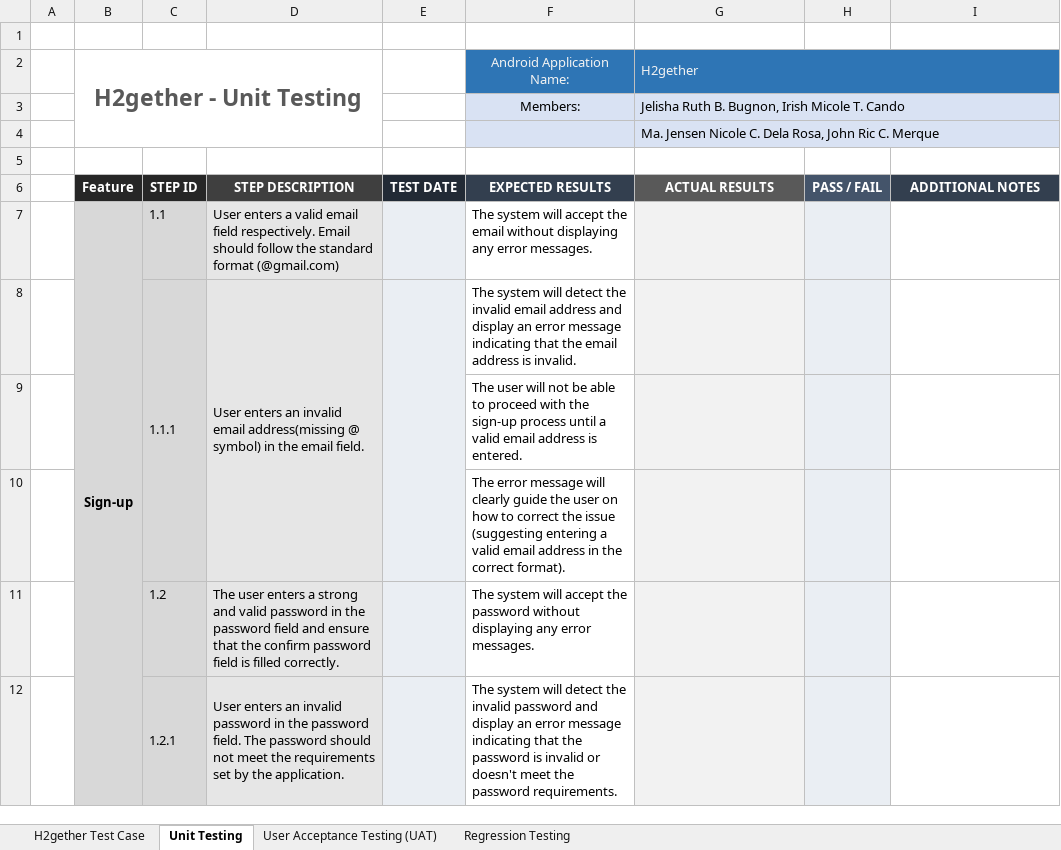
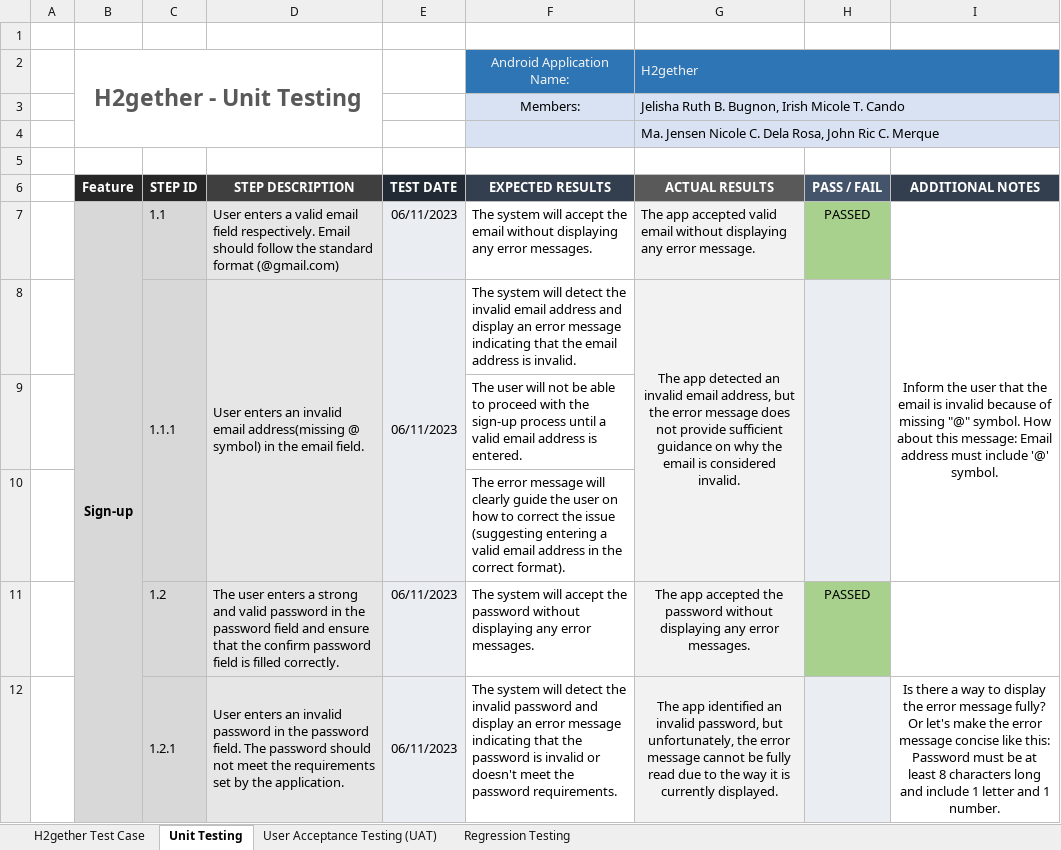
Before and after one commit to irishmicoletcando/h2gether-mobile-app, an Excel workbook: Test Cases.xlsx, sheet Unit Testing, drawn as a sheet; only a part is shown; values as stored, in another font and other column widths than the file's, no borders; charts and pictures and conditional formats not drawn; the diff covers the shown part only; the diff names each change by its address in the sheet, - before the commit and + after, or states it on an @@ line.

Commit message:
Unit Test for Sign up feature completed.

```diff
--- a/Test Cases.xlsx (sheet Unit Testing)
+++ b/Test Cases.xlsx (sheet Unit Testing)
-E7:E8: (empty)
+E7:E8: 06/11/2023
-G7 (H2gether): (empty)
+G7 (H2gether): The app accepted valid email without displaying any error message.
-H7: (empty)
+H7: PASSED
-H7 fill: #EAEEF3
+H7 fill: #A9D18E
-G8 (H2gether): (empty)
+G8 (H2gether): The app detected an invalid email address, but the error message does not provide sufficient guidance on why the email is considered invalid.
+G8:G10 merged
+H8:H10 merged
-I8: (empty)
+I8: Inform the user that the email is invalid because of missing "@" symbol. How about this message: Email address must include '@' symbol.
+I8:I10 merged
-E9:E10 fill: none
+E9:E10 fill: #EAEEF3
-E11:E12: (empty)
+E11:E12: 06/11/2023
-G11 (H2gether): (empty)
+G11 (H2gether): The app accepted the password without displaying any error messages.
-H11: (empty)
+H11: PASSED
-H11 fill: #EAEEF3
+H11 fill: #A9D18E
-G12 (H2gether): (empty)
+G12 (H2gether): The app identified an invalid password, but unfortunately, the error message cannot be fully read due to the way it is currently displayed.
+G12:G14 merged
+H12:H14 merged
-I12: (empty)
+I12: Is there a way to display the error message fully? Or let's make the error message concise like this: Password must be at least 8 characters long and include 1 letter and 1 number.
+I12:I14 merged
```
Also changed, not shown: 2 removed rows, 14 edited cells, cell formats and merged cells elsewhere in this sheet, sheet User Acceptance Testing (UAT), charts or pictures.
